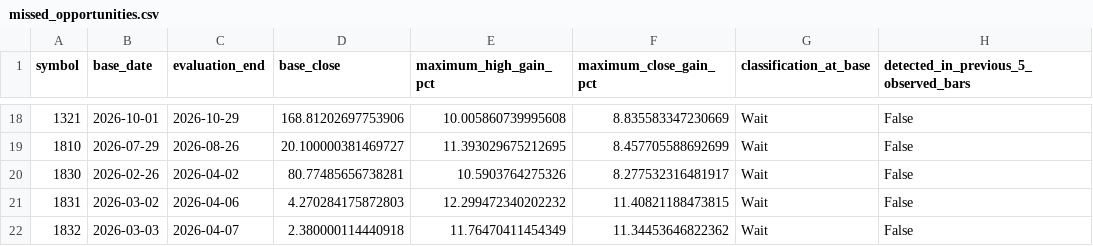
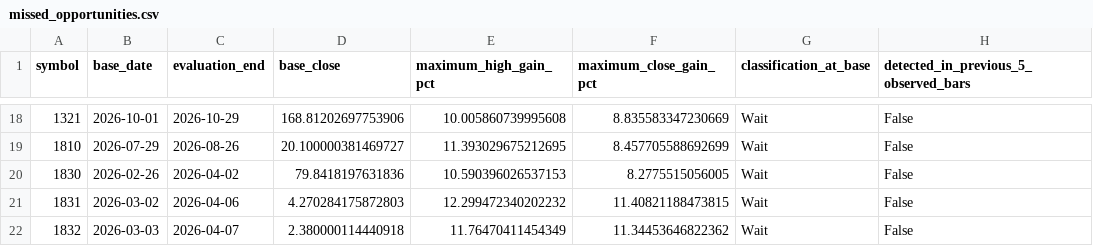
Before and after one commit to saqerkhalel-gif/tasi-radar-3, a CSV file: output/missed_opportunities.csv, drawn as a sheet; only a part is shown, gaps mark what is left out; the diff covers the shown part only; the diff names each change by its address in the sheet, - before the commit and + after, or states it on an @@ line.

```diff
--- a/output/missed_opportunities.csv
+++ b/output/missed_opportunities.csv
-D20 (base_close): 80.77485656738281
+D20 (base_close): 79.8418197631836
-E20 (maximum_high_gain_pct): 10.5903764275326
+E20 (maximum_high_gain_pct): 10.590396026537153
-F20 (maximum_close_gain_pct): 8.277532316481917
+F20 (maximum_close_gain_pct): 8.2775515056005
```
Also changed, not shown: 1 added row, 1 removed row and 30 edited cells elsewhere in this file, output/backtest_equity.csv, output/backtest_trades.csv, 24 other files.
